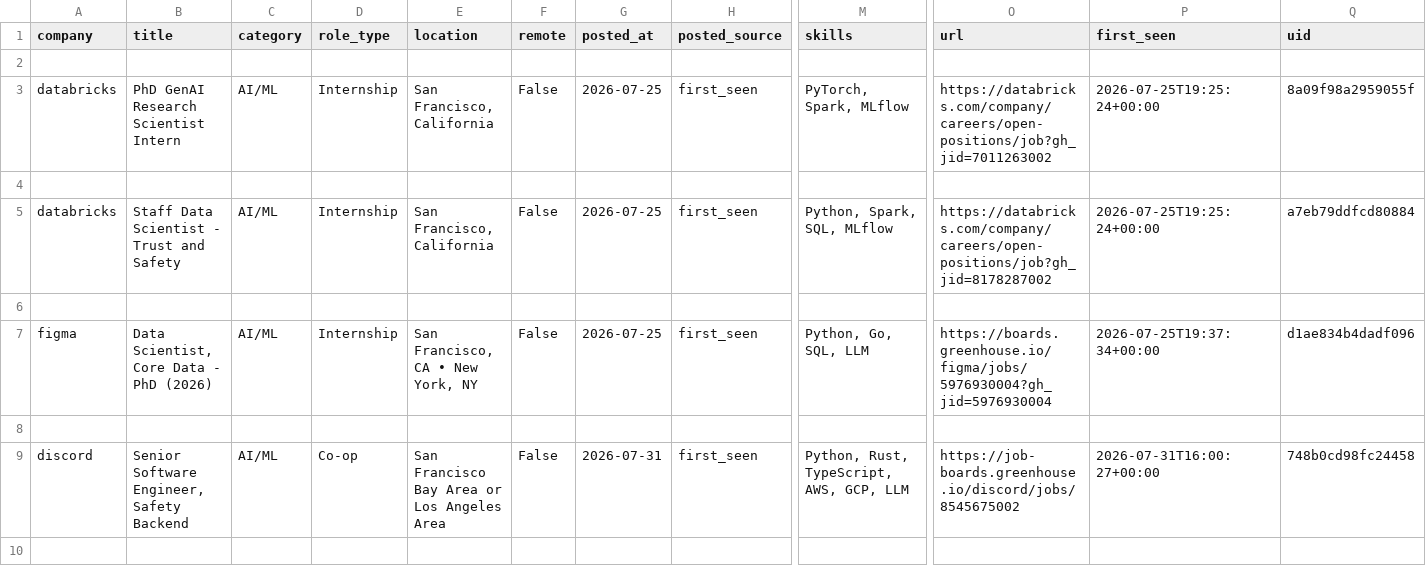
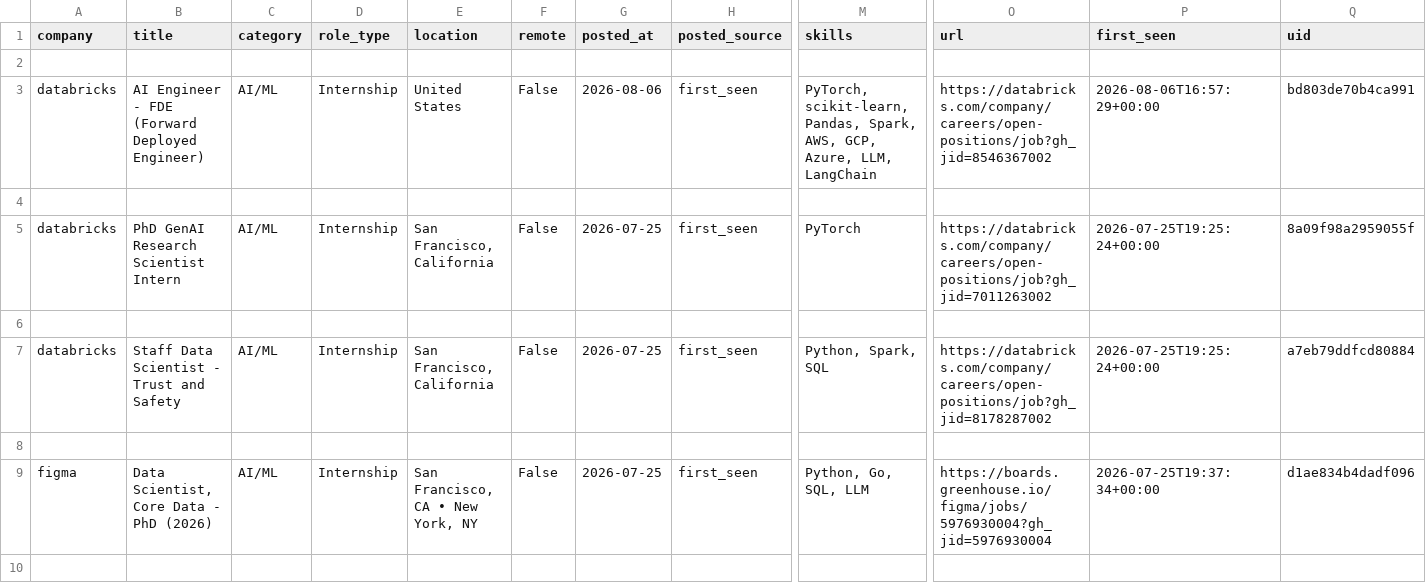
Before and after one commit to vamsiyanamadala/cyber-ai-internships, a CSV file: data/internships.csv, drawn as a sheet; only a part is shown, gaps mark what is left out; the shorter side is filled out with more unchanged rows; addresses are those after the commit; rows hold the shown columns only; the diff covers the shown part only; the diff names each change by its address in the sheet, - before the commit and + after, or states it on an @@ line.

Commit message:
Add new-grad/full-time roles, hourly runs, company watchlist

```diff
--- a/data/internships.csv
+++ b/data/internships.csv
-B3 (title): PhD GenAI Research Scientist Intern
+B3 (title): AI Engineer - FDE (Forward Deployed Engineer)
-E3 (location): San Francisco, California
+E3 (location): United States
-G3 (posted_at): 2026-07-25
+G3 (posted_at): 2026-08-06
-M3 (skills): PyTorch, Spark, MLflow
+M3 (skills): PyTorch, scikit-learn, Pandas, Spark, AWS, GCP, Azure, LLM, LangChain
-O3 (url): https://databricks.com/company/careers/open-positions/job?gh_jid=7011263002
+O3 (url): https://databricks.com/company/careers/open-positions/job?gh_jid=8546367002
-P3 (first_seen): 2026-07-25T19:25:24+00:00
+P3 (first_seen): 2026-08-06T16:57:29+00:00
-Q3 (uid): 8a09f98a2959055f
+Q3 (uid): bd803de70b4ca991
+row 5: databricks | PhD GenAI Research Scientist Intern | AI/ML | Internship | San Francisco, California | False | 2026-07-25 | first_seen | PyTorch | https://databricks.com/company/careers/open-positions/job?gh_jid=7011263002 | 2026-07-25T19:25:24+00:00 | 8a09f98a2959055f
+row 6: (empty)
-M7 (skills): Python, Spark, SQL, MLflow
+M7 (skills): Python, Spark, SQL
```
Also changed, not shown: 6 added rows, 4 removed rows and 54 edited cells elsewhere in this file, 12 other files.
